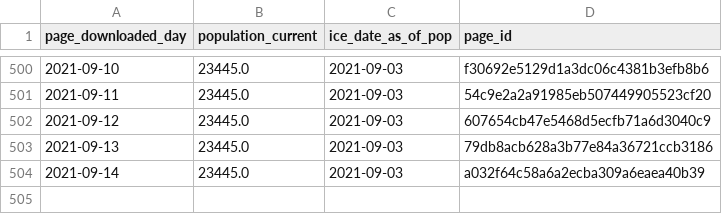
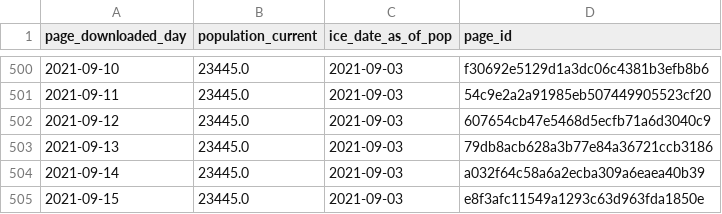
Before and after one commit to vera-institute/ice-detention-covid, a CSV file: data_daily/national_population_daily.csv, drawn as a sheet; only a part is shown, gaps mark what is left out; the diff names each change by its address in the sheet, - before the commit and + after, or states it on an @@ line.

```diff
--- a/data_daily/national_population_daily.csv
+++ b/data_daily/national_population_daily.csv
+row 505: 2021-09-15 | 23445.0 | 2021-09-03 | e8f3afc11549a1293c63d963fda1850e
```
Also changed, not shown: data_daily/national_cases_daily.csv, data_daily/national_tests_daily.csv, 6 other files.
